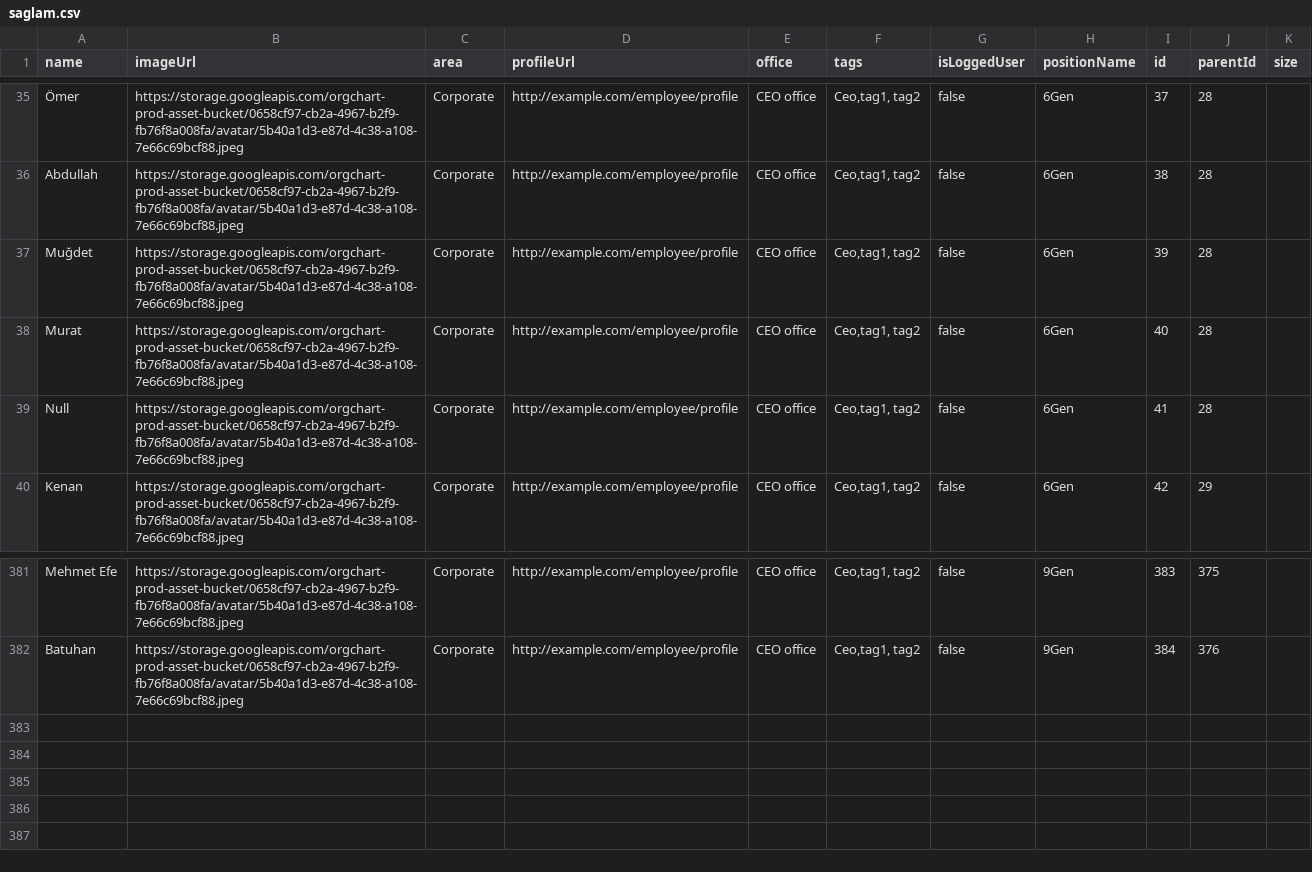
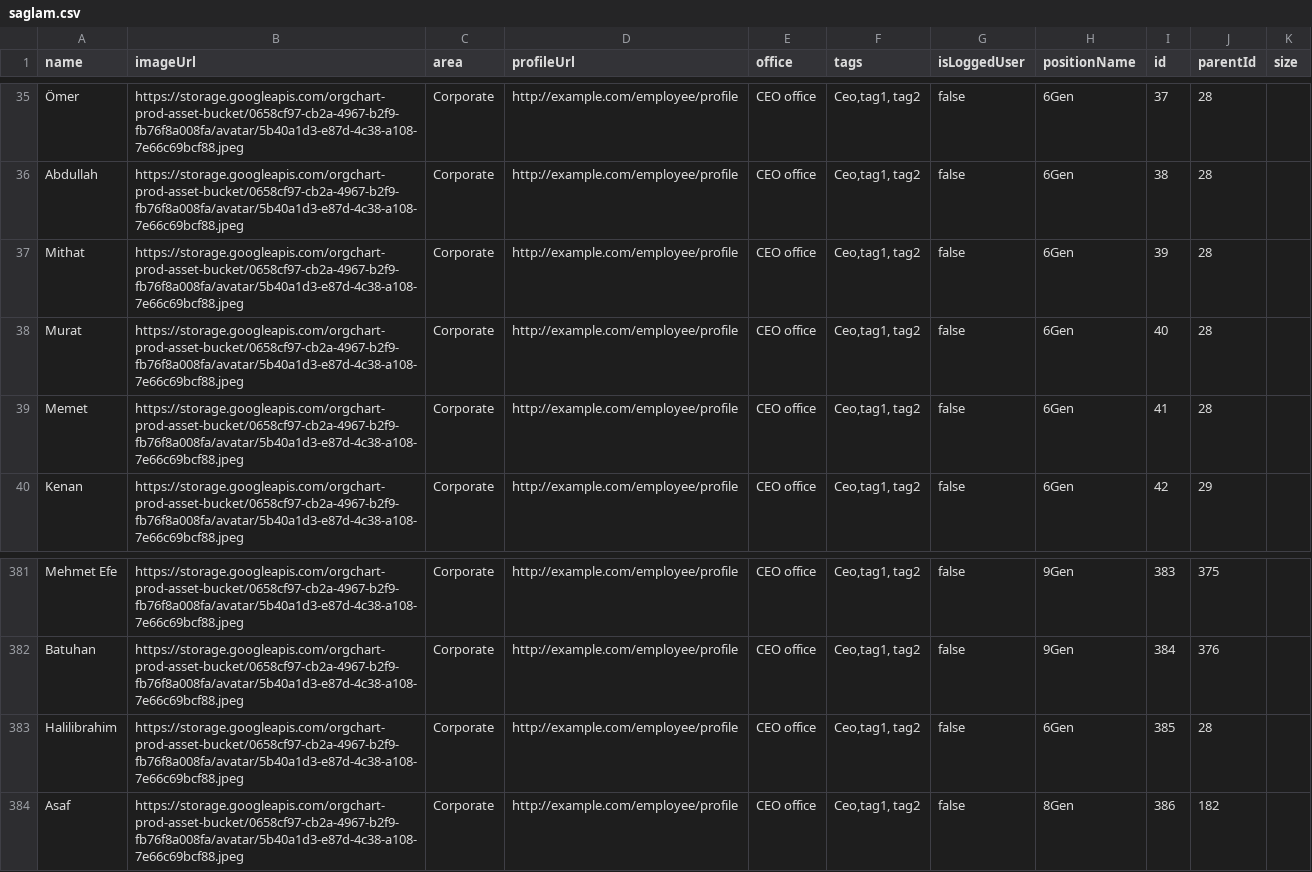
Before and after one commit to enversaglam/family-tree, a CSV file: misc/saglam.csv, drawn as a sheet; only a part is shown, gaps mark what is left out; the diff names each change by its address in the sheet, - before the commit and + after, or states it on an @@ line.

Commit message:
csv3

```diff
--- a/misc/saglam.csv
+++ b/misc/saglam.csv
-A37 (name): Muğdet
+A37 (name): Mithat
-A39 (name): Null
+A39 (name): Memet
+row 383: Halilibrahim | https://storage.googleapis.com/orgchart-prod-asset-bucket/0658cf97-cb2a-4967-b2f9-fb76f8a008fa/avatar/5b40a1d3-e87d-4c38-a108-7e66c69bcf88.jpeg | Corporate | http://example.com/employee/profile | CEO office | Ceo,tag1, tag2 | false | 6Gen | 385 | 28
+row 384: Asaf | https://storage.googleapis.com/orgchart-prod-asset-bucket/0658cf97-cb2a-4967-b2f9-fb76f8a008fa/avatar/5b40a1d3-e87d-4c38-a108-7e66c69bcf88.jpeg | Corporate | http://example.com/employee/profile | CEO office | Ceo,tag1, tag2 | false | 8Gen | 386 | 182
```
